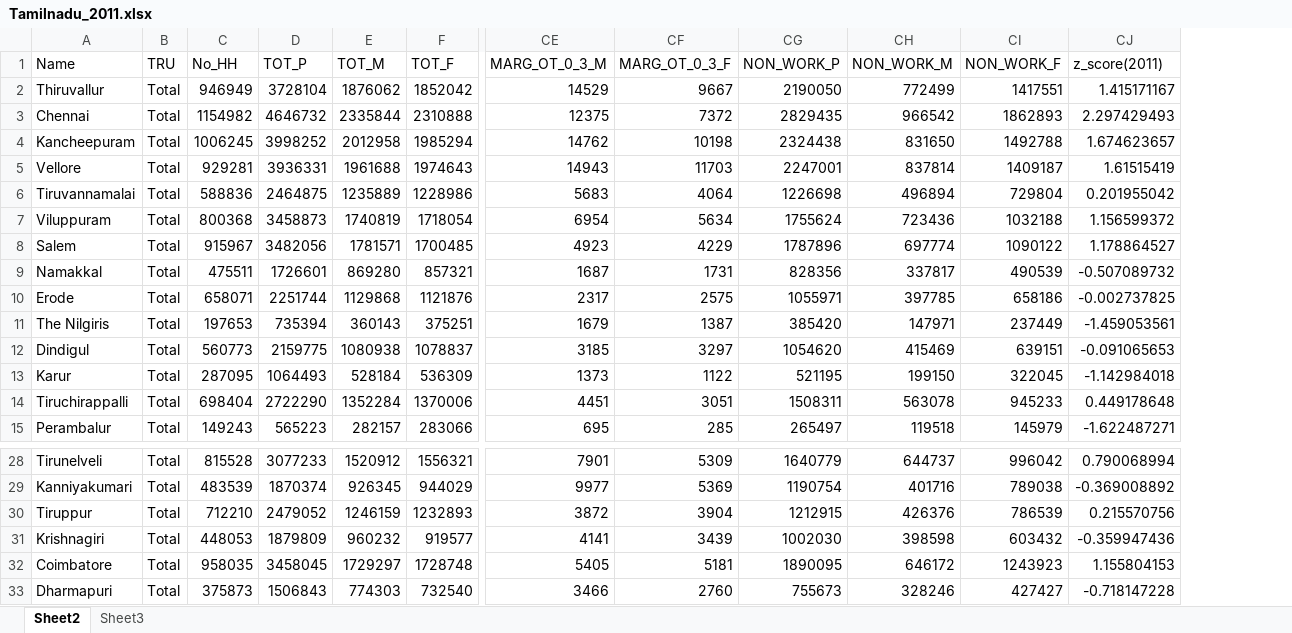
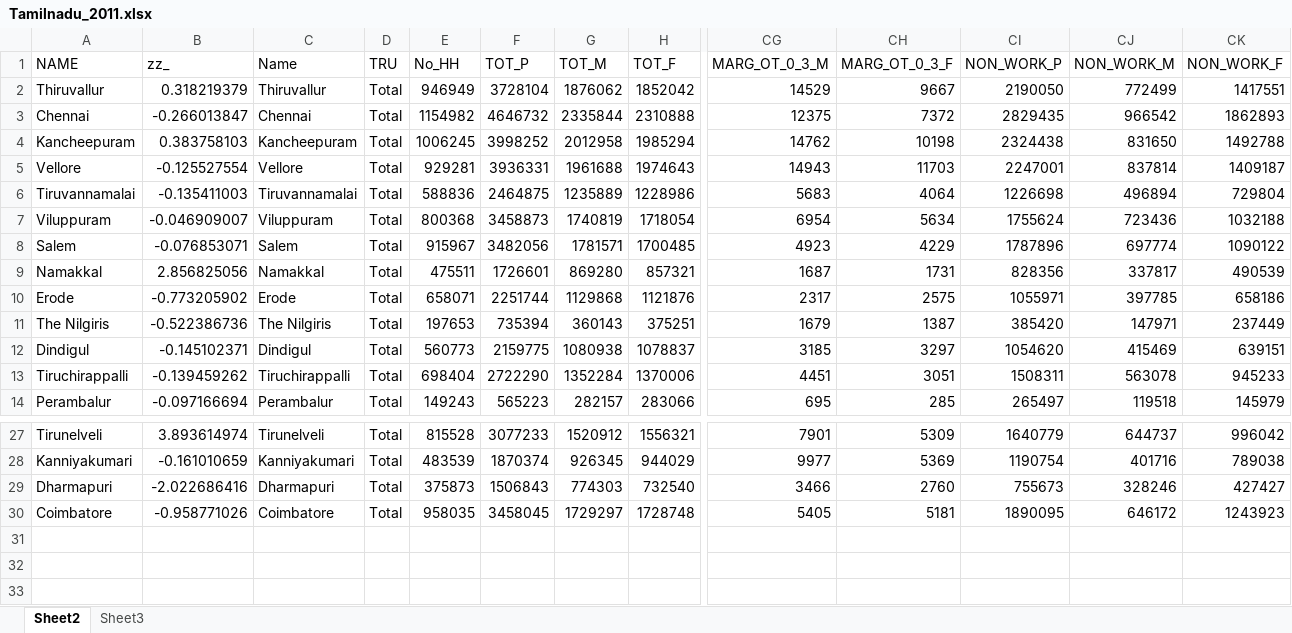
Before and after one commit to Dawny33/Data-Mining-and-ML, an Excel workbook: Intern Project/TN District Economy Analysis/Tamilnadu_2011.xlsx, sheet Sheet2, drawn as a sheet; only a part is shown, gaps mark what is left out; values as stored, in another font and other column widths than the file's, no borders; removed rows and columns are numbered as before the commit, all else as after; rows hold the shown columns only; the diff names each change by its address in the sheet, - before the commit and + after, or states it on an @@ line.

```diff
--- a/Intern Project/TN District Economy Analysis/Tamilnadu_2011.xlsx (sheet Sheet2)
+++ b/Intern Project/TN District Economy Analysis/Tamilnadu_2011.xlsx (sheet Sheet2)
+column A (NAME), rows 2-14: Thiruvallur | Chennai | Kancheepuram | Vellore | Tiruvannamalai | Viluppuram | Salem | Namakkal | Erode | The Nilgiris | Dindigul | Tiruchirappalli | Perambalur; rows 27-28: Tirunelveli | Kanniyakumari; row 30: Coimbatore
+column B (zz_), rows 2-14: 0.318219379 | -0.266013847 | 0.383758103 | -0.125527554 | -0.135411003 | -0.046909007 | -0.076853071 | 2.856825056 | -0.773205902 | -0.522386736 | -0.145102371 | -0.139459262 | -0.097166694; rows 27-28: 3.893614974 | -0.161010659; row 30: -0.958771026
-column CJ (z_score(2011)), rows 2-12: 1.415171167 | 2.297429493 | 1.674623657 | 1.61515419 | 0.201955042 | 1.156599372 | 1.178864527 | -0.507089732 | -0.002737825 | -1.459053561 | -0.091065653; rows 14-15: 0.449178648 | -1.622487271; rows 28-29: 0.790068994 | -0.369008892; row 32: 1.155804153
-row 13: Karur | Total | 287095 | 1064493 | 528184 | 536309 | 1373 | 1122 | 521195 | 199150 | 322045 | -1.142984018
-row 30: Tiruppur | Total | 712210 | 2479052 | 1246159 | 1232893 | 3872 | 3904 | 1212915 | 426376 | 786539 | 0.215570756
-row 31: Krishnagiri | Total | 448053 | 1879809 | 960232 | 919577 | 4141 | 3439 | 1002030 | 398598 | 603432 | -0.359947436
@@ row 33 moved to row 29: Dharmapuri @@
```
Also changed, not shown: Intern Project/TN District Economy Analysis/TamilNadu_2001.xlsx, 6 other files.
